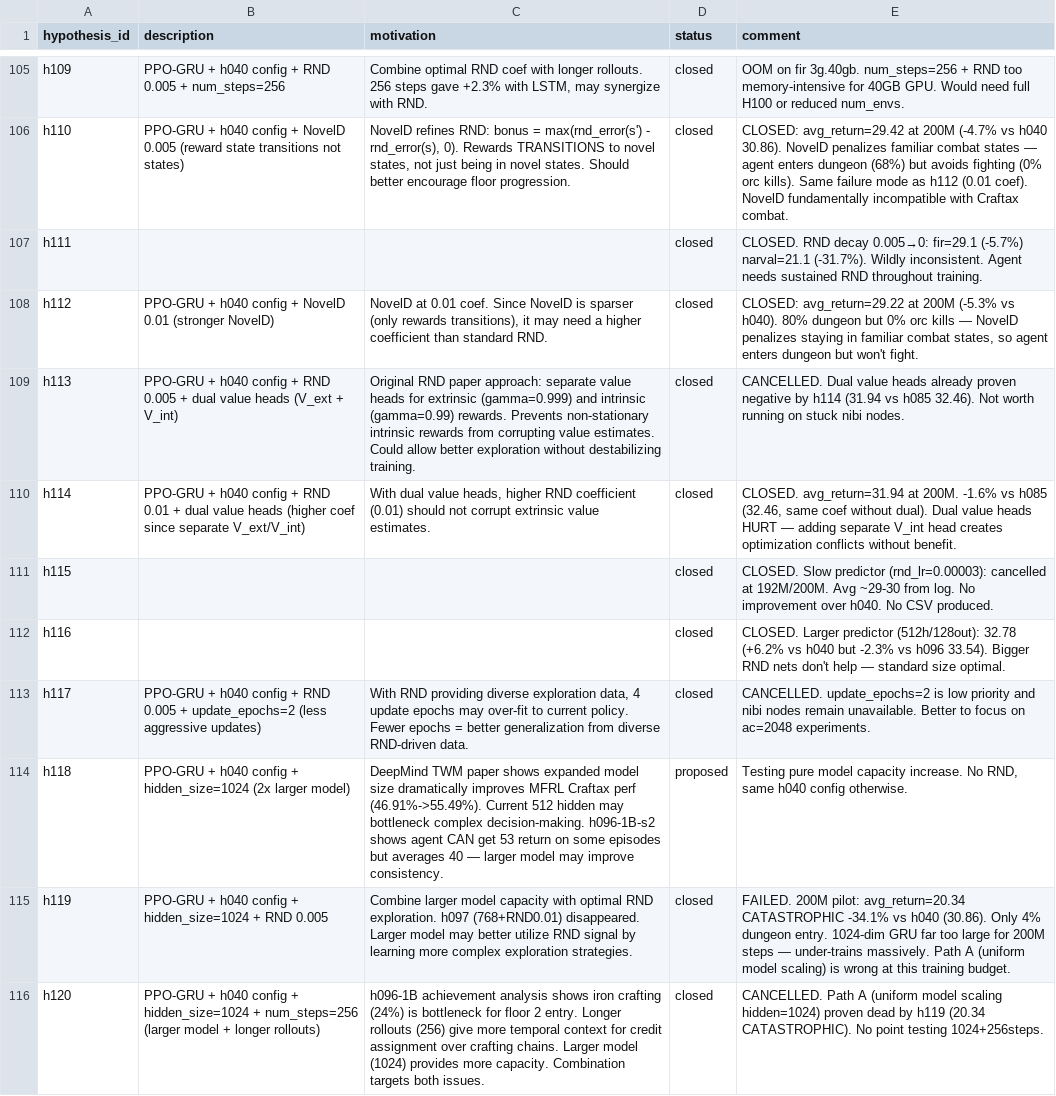
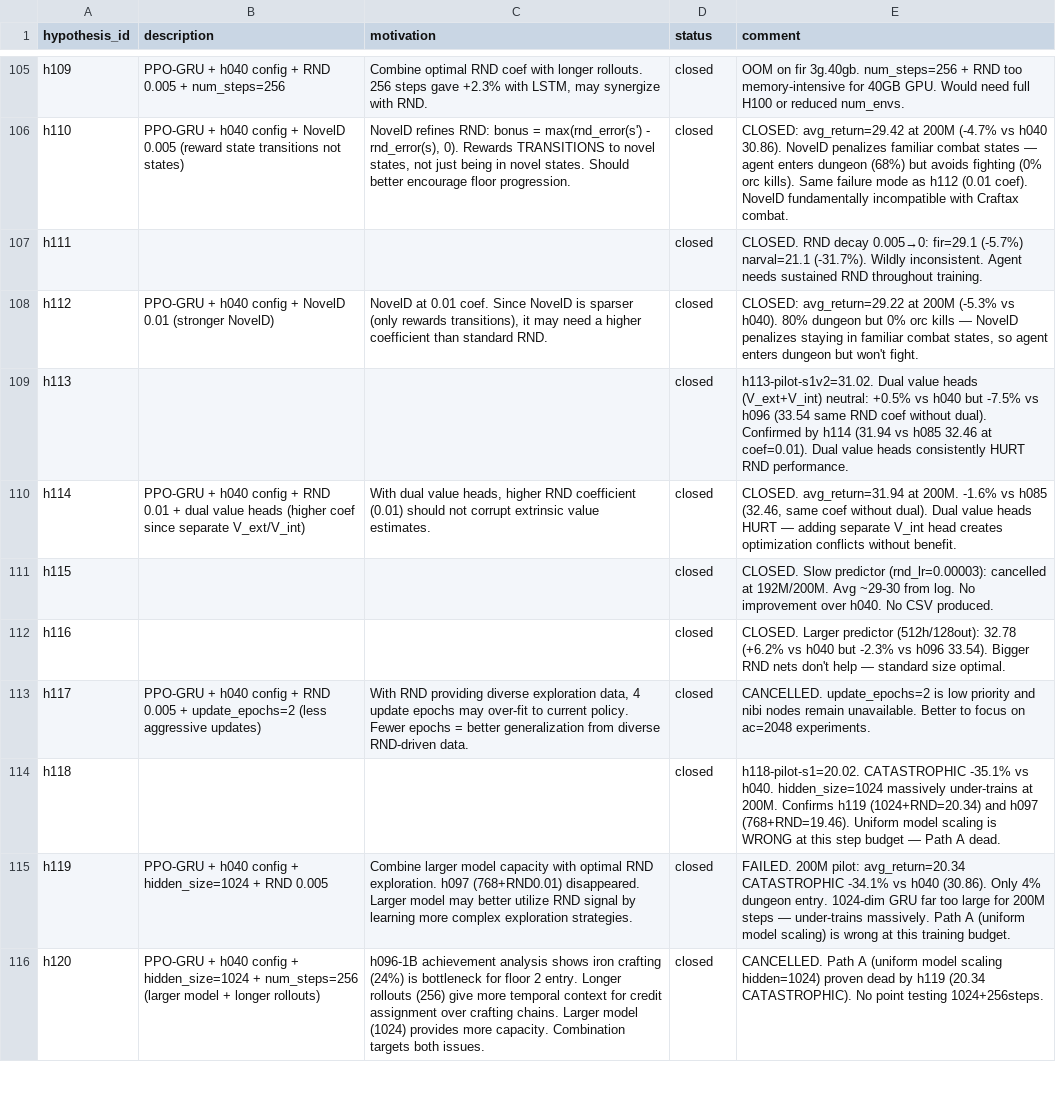
Before and after one commit to roger-creus/auto-craftax, a CSV file: results/hypotheses.csv, drawn as a sheet; only a part is shown, gaps mark what is left out; the diff covers the shown part only.

```diff
--- a/results/hypotheses.csv
+++ b/results/hypotheses.csv
@@ -108,3 +108,3 @@ h111,,,closed,CLOSED. RND decay 0.005→0: fir=29.1 (-5.7%) narval=21.1 (-31.7%)
 h112,PPO-GRU + h040 config + NovelD 0.01 (stronger NovelD),"NovelD at 0.01 coef. Since NovelD is sparser (only rewards transitions), it may need a higher coefficient than standard RND.",closed,"CLOSED: avg_return=29.22 at 200M (-5.3% vs h040). 80% dungeon but 0% orc kills — NovelD penalizes staying in familiar combat states, so agent enters dungeon but won't fight."
-h113,PPO-GRU + h040 config + RND 0.005 + dual value heads (V_ext + V_int),Original RND paper approach: separate value heads for extrinsic (gamma=0.999) and intrinsic (gamma=0.99) rewards. Prevents non-stationary intrinsic rewards from corrupting value estimates. Could allow better exploration without destabilizing training.,closed,CANCELLED. Dual value heads already proven negative by h114 (31.94 vs h085 32.46). Not worth running on stuck nibi nodes.
+h113,,,closed,h113-pilot-s1v2=31.02. Dual value heads (V_ext+V_int) neutral: +0.5% vs h040 but -7.5% vs h096 (33.54 same RND coef without dual). Confirmed by h114 (31.94 vs h085 32.46 at coef=0.01). Dual value heads consistently HURT RND performance.
 h114,PPO-GRU + h040 config + RND 0.01 + dual value heads (higher coef since separate V_ext/V_int),"With dual value heads, higher RND coefficient (0.01) should not corrupt extrinsic value estimates.",closed,"CLOSED. avg_return=31.94 at 200M. -1.6% vs h085 (32.46, same coef without dual). Dual value heads HURT — adding separate V_int head creates optimization conflicts without benefit."
@@ -113,3 +113,3 @@ h116,,,closed,CLOSED. Larger predictor (512h/128out): 32.78 (+6.2% vs h040 but -
 h117,PPO-GRU + h040 config + RND 0.005 + update_epochs=2 (less aggressive updates),"With RND providing diverse exploration data, 4 update epochs may over-fit to current policy. Fewer epochs = better generalization from diverse RND-driven data.",closed,CANCELLED. update_epochs=2 is low priority and nibi nodes remain unavailable. Better to focus on ac=2048 experiments.
-h118,PPO-GRU + h040 config + hidden_size=1024 (2x larger model),DeepMind TWM paper shows expanded model size dramatically improves MFRL Craftax perf (46.91%->55.49%). Current 512 hidden may bottleneck complex decision-making. h096-1B-s2 shows agent CAN get 53 return on some episodes but averages 40 — larger model may improve consistency.,proposed,"Testing pure model capacity increase. No RND, same h040 config otherwise."
+h118,,,closed,h118-pilot-s1=20.02. CATASTROPHIC -35.1% vs h040. hidden_size=1024 massively under-trains at 200M. Confirms h119 (1024+RND=20.34) and h097 (768+RND=19.46). Uniform model scaling is WRONG at this step budget — Path A dead.
 h119,PPO-GRU + h040 config + hidden_size=1024 + RND 0.005,Combine larger model capacity with optimal RND exploration. h097 (768+RND0.01) disappeared. Larger model may better utilize RND signal by learning more complex exploration strategies.,closed,FAILED. 200M pilot: avg_return=20.34 CATASTROPHIC -34.1% vs h040 (30.86). Only 4% dungeon entry. 1024-dim GRU far too large for 200M steps — under-trains massively. Path A (uniform model scaling) is wrong at this training budget.
```
Also changed, not shown: 4 added rows and 4 edited cells elsewhere in this file, results/experiments.csv, 2 other files.
